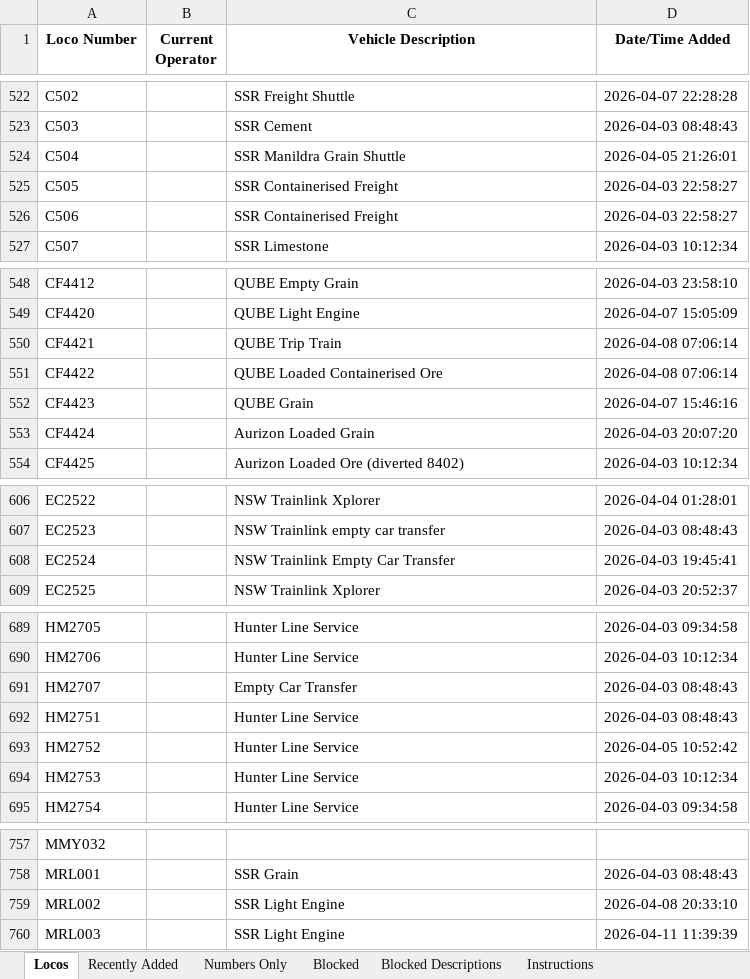
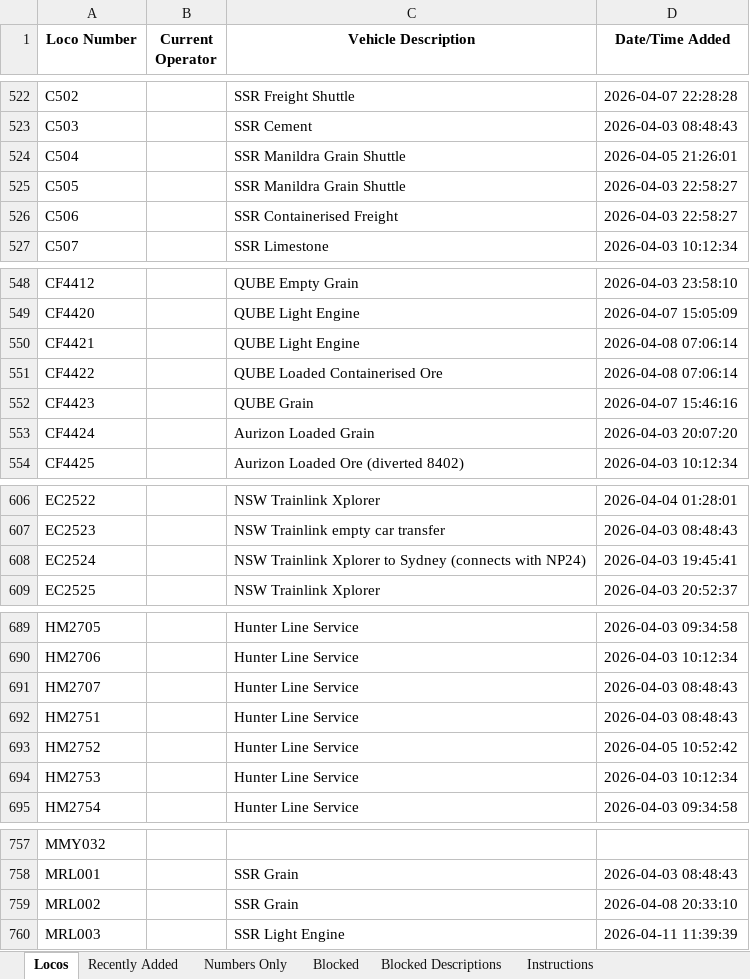
Before and after one commit to grahame21/railops-frontend, an Excel workbook: downloads/loco_database.xlsx, sheet Locos, drawn as a sheet; only a part is shown, gaps mark what is left out; values as stored, in another font and other column widths than the file's, no borders; the diff covers the shown part only; the diff names each change by its address in the sheet, - before the commit and + after, or states it on an @@ line.

```diff
--- a/downloads/loco_database.xlsx (sheet Locos)
+++ b/downloads/loco_database.xlsx (sheet Locos)
-C525 (Vehicle Description): SSR Containerised Freight
+C525 (Vehicle Description): SSR Manildra Grain Shuttle
-C550 (Vehicle Description): QUBE Trip Train
+C550 (Vehicle Description): QUBE Light Engine
-C608 (Vehicle Description): NSW Trainlink Empty Car Transfer
+C608 (Vehicle Description): NSW Trainlink Xplorer to Sydney (connects with NP24)
-C691 (Vehicle Description): Empty Car Transfer
+C691 (Vehicle Description): Hunter Line Service
-C759 (Vehicle Description): SSR Light Engine
+C759 (Vehicle Description): SSR Grain
```
Also changed, not shown: 16 edited cells elsewhere in this sheet, sheet Recently Added, downloads/loco_numbers_only.xlsx, 3 other files.
